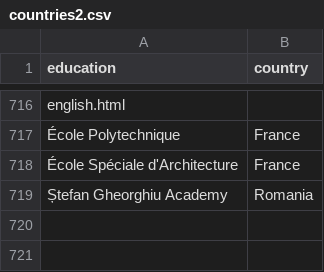
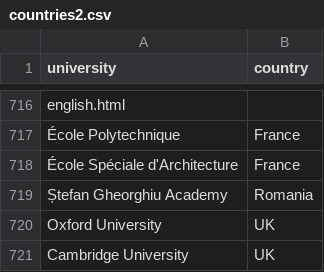
Before and after one commit to maud37/group_red, a CSV file: countries2.csv, drawn as a sheet; only a part is shown, gaps mark what is left out; the diff names each change by its address in the sheet, - before the commit and + after, or states it on an @@ line.

```diff
--- a/countries2.csv
+++ b/countries2.csv
-A1: education
+A1: university
+row 720: Oxford University | UK
+row 721: Cambridge University | UK
```
Also changed, not shown: college_to_uni.csv, 1 other file.
